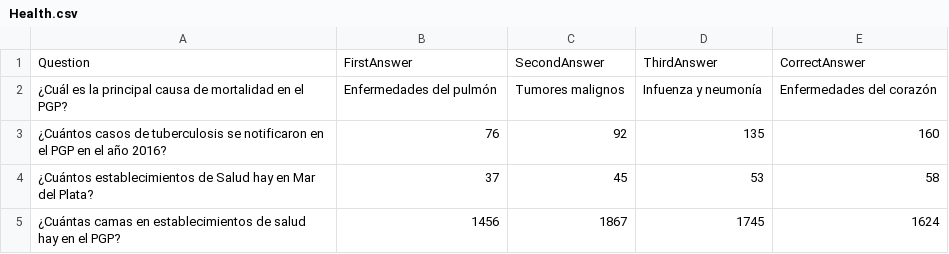
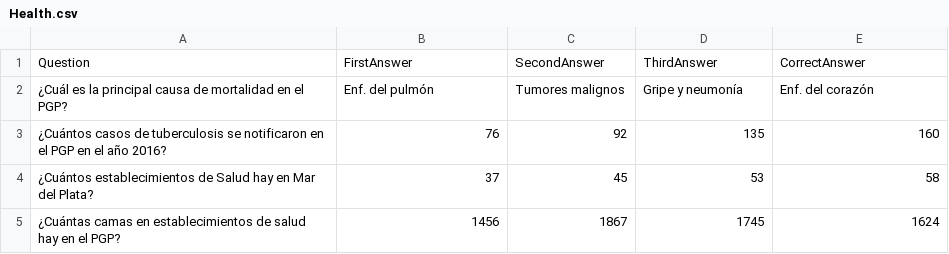
Before and after one commit to GiulianoDecesares/trivia-game, a CSV file: Assets/Resources/Health.csv, drawn as a sheet.

```diff
--- a/Assets/Resources/Health.csv
+++ b/Assets/Resources/Health.csv
@@ -1,3 +1,3 @@
 Question,FirstAnswer,SecondAnswer,ThirdAnswer,CorrectAnswer
-¿Cuál es la principal causa de mortalidad en el PGP?,Enfermedades del pulmón,Tumores malignos,Infuenza y neumonía,Enfermedades del corazón
+¿Cuál es la principal causa de mortalidad en el PGP?,Enf. del pulmón,Tumores malignos,Gripe y neumonía,Enf. del corazón
 ¿Cuántos casos de tuberculosis se notificaron en el PGP en el año 2016?,76,92,135,160
```
Also changed, not shown: Assets/Resources/Mobility and logistics.csv, Assets/Resources/Production employment and tourism.csv, 3 other files.
